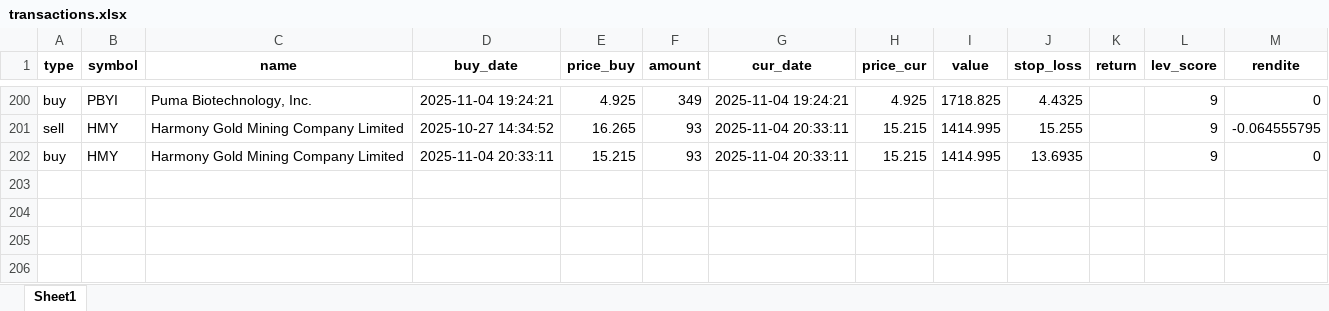
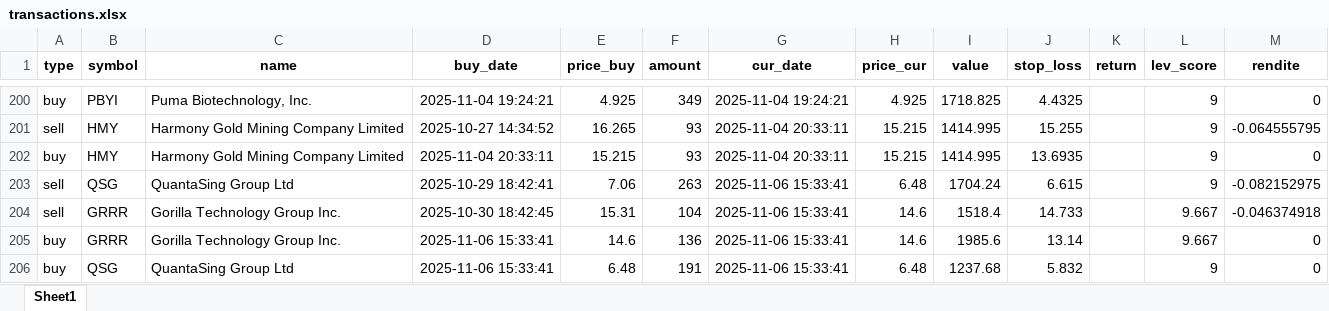
Before and after one commit to ThorstenBLN/data_stocks, an Excel workbook: data/transactions.xlsx, sheet Sheet1, drawn as a sheet; only a part is shown, gaps mark what is left out; values as stored, in another font and other column widths than the file's, no borders; the diff names each change by its address in the sheet, - before the commit and + after, or states it on an @@ line.

```diff
--- a/data/transactions.xlsx (sheet Sheet1)
+++ b/data/transactions.xlsx (sheet Sheet1)
+row 203: sell | QSG | QuantaSing Group Ltd | 2025-10-29 18:42:41 | 7.06 | 263 | 2025-11-06 15:33:41 | 6.48 | 1704.24 | 6.615 |  | 9 | -0.082152975
+row 204: sell | GRRR | Gorilla Technology Group Inc. | 2025-10-30 18:42:45 | 15.31 | 104 | 2025-11-06 15:33:41 | 14.6 | 1518.4 | 14.733 |  | 9.667 | -0.046374918
+row 205: buy | GRRR | Gorilla Technology Group Inc. | 2025-11-06 15:33:41 | 14.6 | 136 | 2025-11-06 15:33:41 | 14.6 | 1985.6 | 13.14 |  | 9.667 | 0
+row 206: buy | QSG | QuantaSing Group Ltd | 2025-11-06 15:33:41 | 6.48 | 191 | 2025-11-06 15:33:41 | 6.48 | 1237.68 | 5.832 |  | 9 | 0
```
Also changed, not shown: data/depot.xlsx, 1 other file.
